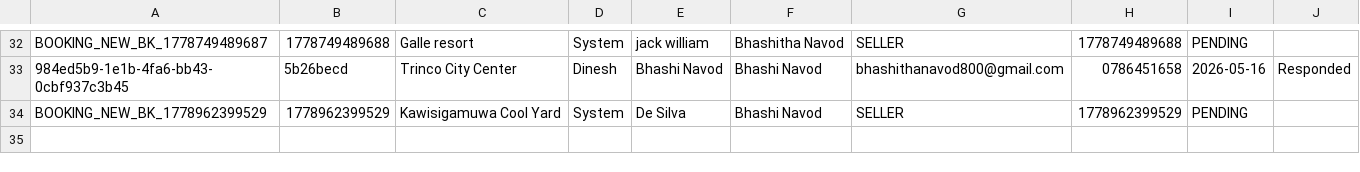
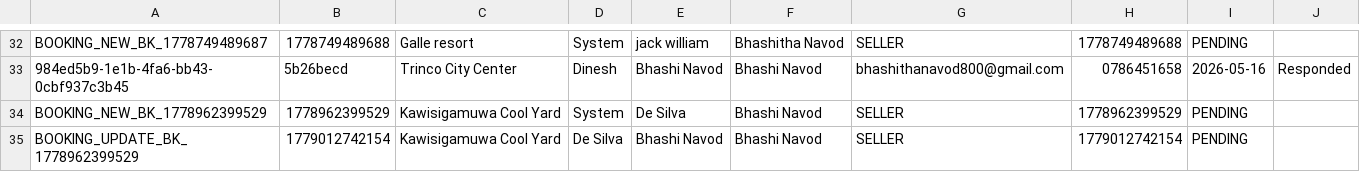
Before and after one commit to it25103799/Real-Estate-Property-Portal-G32, a TSV file: src/main/webapp/WEB-INF/inquiry_threads.tsv, drawn as a sheet; only a part is shown, gaps mark what is left out; the diff names each change by its address in the sheet, - before the commit and + after, or states it on an @@ line.

```diff
--- a/src/main/webapp/WEB-INF/inquiry_threads.tsv
+++ b/src/main/webapp/WEB-INF/inquiry_threads.tsv
+row 35: BOOKING_UPDATE_BK_1778962399529 | 1779012742154 | Kawisigamuwa Cool Yard | De Silva | Bhashi Navod | Bhashi Navod | SELLER | 1779012742154 | PENDING
```
Also changed, not shown: src/main/webapp/WEB-INF/inquiry_messages.tsv, 6 other files.
